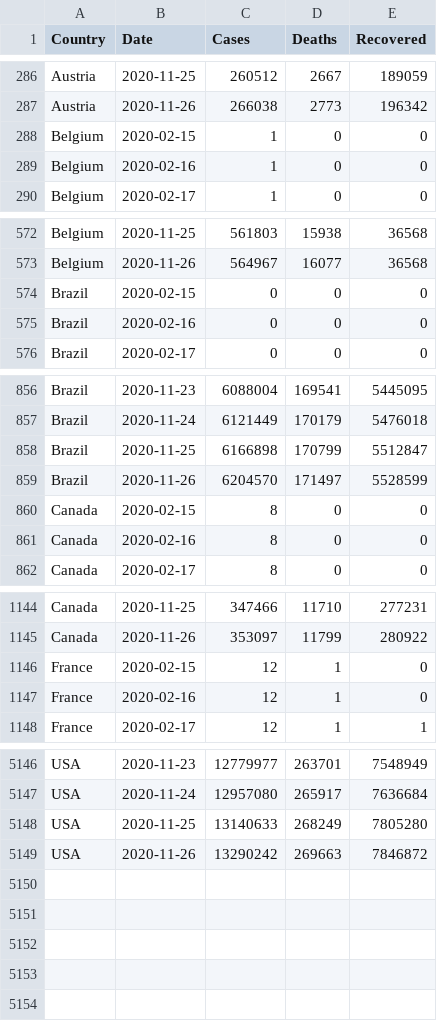
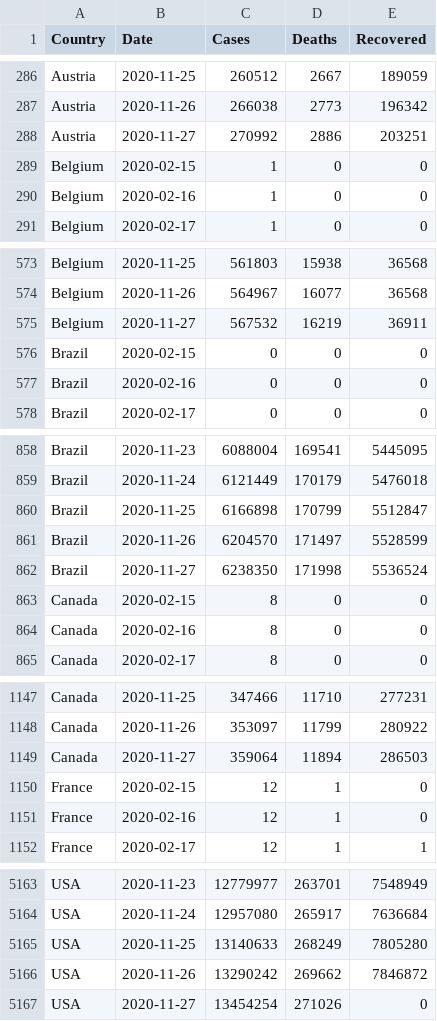
Before and after one commit to MMR-19/COVID-19-Data, a CSV file: COVID-19 Global.csv, drawn as a sheet; only a part is shown, gaps mark what is left out; the diff covers the shown part only.

Commit message:
Global - 27/Nov/2020

```diff
--- a/COVID-19 Global.csv
+++ b/COVID-19 Global.csv
@@ -287,2 +287,3 @@ Austria,2020-11-25,260512,2667,189059
 Austria,2020-11-26,266038,2773,196342
+Austria,2020-11-27,270992,2886,203251
 Belgium,2020-02-15,1,0,0
@@ -573,2 +574,3 @@ Belgium,2020-11-25,561803,15938,36568
 Belgium,2020-11-26,564967,16077,36568
+Belgium,2020-11-27,567532,16219,36911
 Brazil,2020-02-15,0,0,0
@@ -859,2 +861,3 @@ Brazil,2020-11-25,6166898,170799,5512847
 Brazil,2020-11-26,6204570,171497,5528599
+Brazil,2020-11-27,6238350,171998,5536524
 Canada,2020-02-15,8,0,0
@@ -1145,2 +1148,3 @@ Canada,2020-11-25,347466,11710,277231
 Canada,2020-11-26,353097,11799,280922
+Canada,2020-11-27,359064,11894,286503
 France,2020-02-15,12,1,0
@@ -5148,2 +5165,3 @@ USA,2020-11-24,12957080,265917,7636684
 USA,2020-11-25,13140633,268249,7805280
-USA,2020-11-26,13290242,269663,7846872
+USA,2020-11-26,13290242,269662,7846872
+USA,2020-11-27,13454254,271026,0
```
Also changed, not shown: 13 added rows elsewhere in this file.
